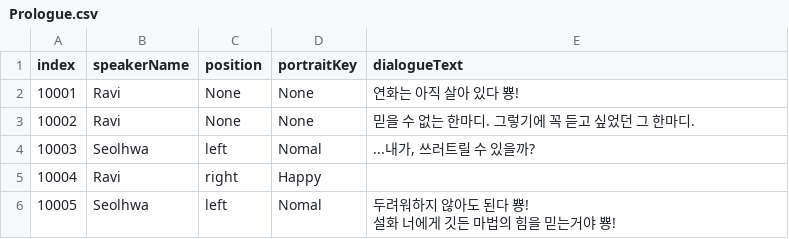
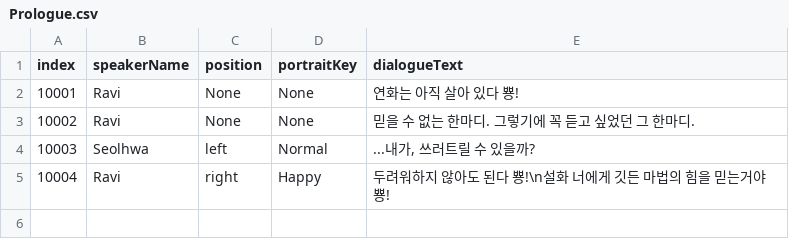
Before and after one commit to rnrgll/XR_Roguelike, a CSV file: Assets/StreamingAssets/Dialogue/Prologue.csv, drawn as a sheet.

```diff
--- a/Assets/StreamingAssets/Dialogue/Prologue.csv
+++ b/Assets/StreamingAssets/Dialogue/Prologue.csv
@@ -3,5 +3,3 @@ index,speakerName,position,portraitKey,dialogueText
 10002,Ravi,None,None,믿을 수 없는 한마디. 그렇기에 꼭 듣고 싶었던 그 한마디.
-10003,Seolhwa,left,Nomal,"...내가, 쓰러트릴 수 있을까?"
-10004,Ravi,right,Happy,
-10005,Seolhwa,left,Nomal,"두려워하지 않아도 된다 뿅!
-설화 너에게 깃든 마법의 힘을 믿는거야 뿅!"
+10003,Seolhwa,left,Normal,"...내가, 쓰러트릴 수 있을까?"
+10004,Ravi,right,Happy,"두려워하지 않아도 된다 뿅!\n설화 너에게 깃든 마법의 힘을 믿는거야 뿅!"
```
Also changed, not shown: 14 other files.
